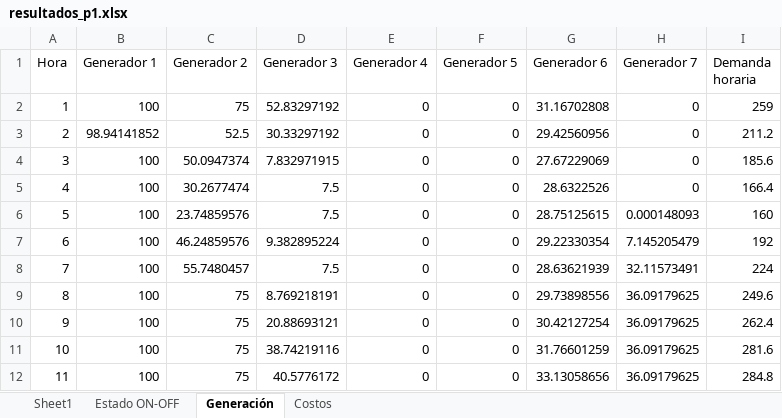
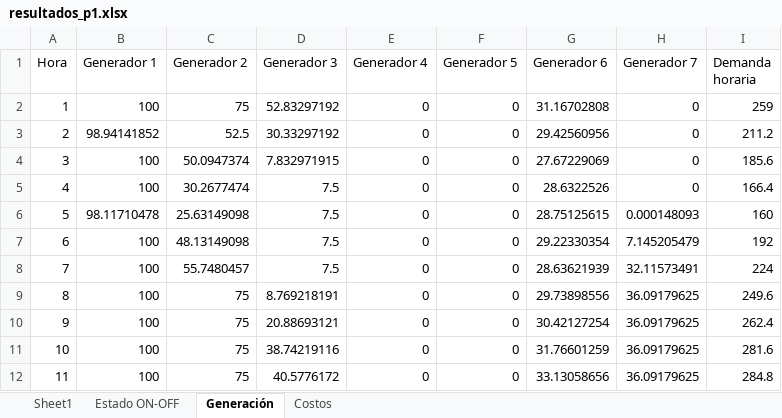
Before and after one commit to benstighe/Operacion-Economica, an Excel workbook: resultados_p1.xlsx, sheet Generación, drawn as a sheet; only a part is shown; values as stored, in another font and other column widths than the file's, no borders; the diff names each change by its address in the sheet, - before the commit and + after, or states it on an @@ line.

```diff
--- a/resultados_p1.xlsx (sheet Generación)
+++ b/resultados_p1.xlsx (sheet Generación)
-B6 (Generador 1): 100
+B6 (Generador 1): 98.11710478
-C6 (Generador 2): 23.74859576
+C6 (Generador 2): 25.63149098
-C7 (Generador 2): 46.24859576
+C7 (Generador 2): 48.13149098
-D7 (Generador 3): 9.382895224
+D7 (Generador 3): 7.5
```
Also changed, not shown: 1 other file.
